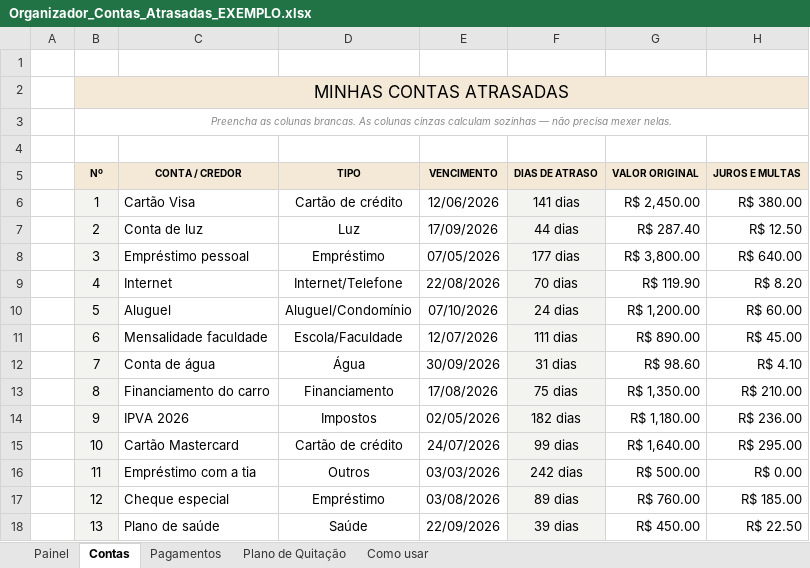
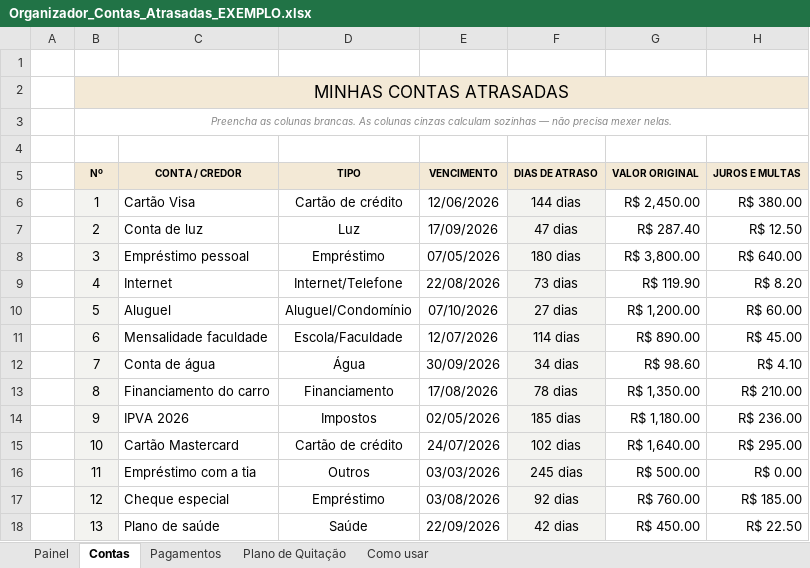
Before and after one commit to gabrielesiqueiralima-ui/first-contributions, an Excel workbook: planilha-contas-atrasadas/Organizador_Contas_Atrasadas_EXEMPLO.xlsx, sheet Contas, drawn as a sheet; only a part is shown; values as stored, in another font and other column widths than the file's, no borders; conditional formats not drawn; the diff names each change by its address in the sheet, - before the commit and + after, or states it on an @@ line.

```diff
--- a/planilha-contas-atrasadas/Organizador_Contas_Atrasadas_EXEMPLO.xlsx (sheet Contas)
+++ b/planilha-contas-atrasadas/Organizador_Contas_Atrasadas_EXEMPLO.xlsx (sheet Contas)
-F6 (DIAS DE ATRASO): 141 dias
+F6 (DIAS DE ATRASO): 144 dias
-F7 (DIAS DE ATRASO): 44 dias
+F7 (DIAS DE ATRASO): 47 dias
-F8 (DIAS DE ATRASO): 177 dias
+F8 (DIAS DE ATRASO): 180 dias
-F9 (DIAS DE ATRASO): 70 dias
+F9 (DIAS DE ATRASO): 73 dias
-F10 (DIAS DE ATRASO): 24 dias
+F10 (DIAS DE ATRASO): 27 dias
-F11 (DIAS DE ATRASO): 111 dias
+F11 (DIAS DE ATRASO): 114 dias
-F12 (DIAS DE ATRASO): 31 dias
+F12 (DIAS DE ATRASO): 34 dias
-F13 (DIAS DE ATRASO): 75 dias
+F13 (DIAS DE ATRASO): 78 dias
-F14 (DIAS DE ATRASO): 182 dias
+F14 (DIAS DE ATRASO): 185 dias
-F15 (DIAS DE ATRASO): 99 dias
+F15 (DIAS DE ATRASO): 102 dias
-F16 (DIAS DE ATRASO): 242 dias
+F16 (DIAS DE ATRASO): 245 dias
-F17 (DIAS DE ATRASO): 89 dias
+F17 (DIAS DE ATRASO): 92 dias
-F18 (DIAS DE ATRASO): 39 dias
+F18 (DIAS DE ATRASO): 42 dias
```
Also changed, not shown: sheet Plano de Quitação, sheet Painel, sheet Como usar, hidden cells, planilha-contas-atrasadas/Organizador_Contas_Atrasadas_EM_BRANCO.xlsx, 6 other files.
